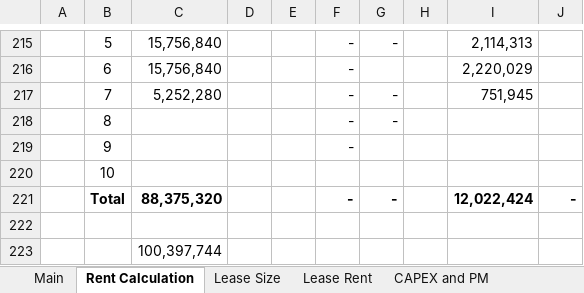
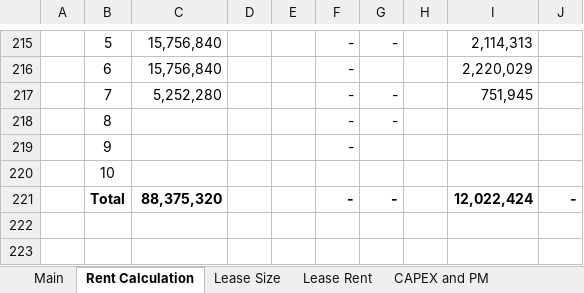
Before and after one commit to NarendraReddy077/rental-automation, an Excel workbook: artifacts/Rental Specimen.xlsx, sheet Rent Calculation, drawn as a sheet; only a part is shown, gaps mark what is left out; values as stored, in another font and other column widths than the file's, no borders; the diff names each change by its address in the sheet, - before the commit and + after, or states it on an @@ line.

```diff
--- a/artifacts/Rental Specimen.xlsx (sheet Rent Calculation)
+++ b/artifacts/Rental Specimen.xlsx (sheet Rent Calculation)
-row 222: (empty)
-row 223:  |  | 100,397,744
```
Also changed, not shown: sheet Lease Rent, sheet Security Deposit, sheet CAPEX and PM, artifacts/input.xlsx.
